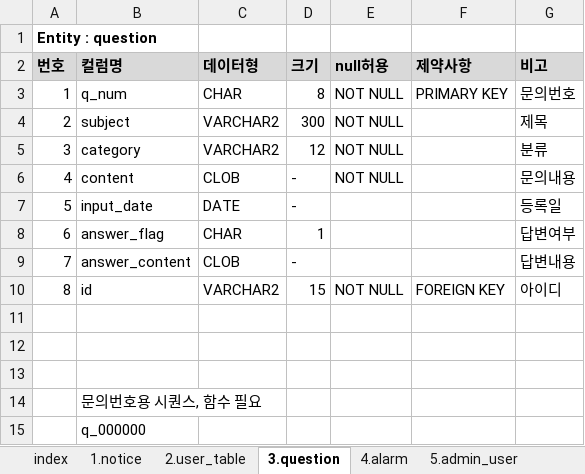
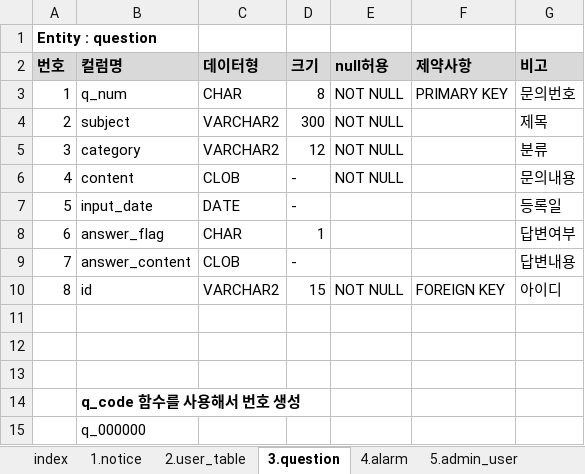
Before and after one commit to gkwl7878/StudyStory, an Excel workbook: 02.설계/StudyStory 테이블설계서_v0404.xlsx, sheet 3.question, drawn as a sheet; values as stored, in another font and other column widths than the file's, no borders; the diff names each change by its address in the sheet, - before the commit and + after, or states it on an @@ line.

```diff
--- a/02.설계/StudyStory 테이블설계서_v0404.xlsx (sheet 3.question)
+++ b/02.설계/StudyStory 테이블설계서_v0404.xlsx (sheet 3.question)
-B14 (컬럼명): 문의번호용 시퀀스, 함수 필요
+B14 (컬럼명): q_code 함수를 사용해서 번호 생성
-B14 bold: off
+B14 bold: on
```
Also changed, not shown: sheet 2.user_table, sheet 1.notice, sheet 4.alarm, sheet 11.study_notice, sheet 6.study, 6 other files.
